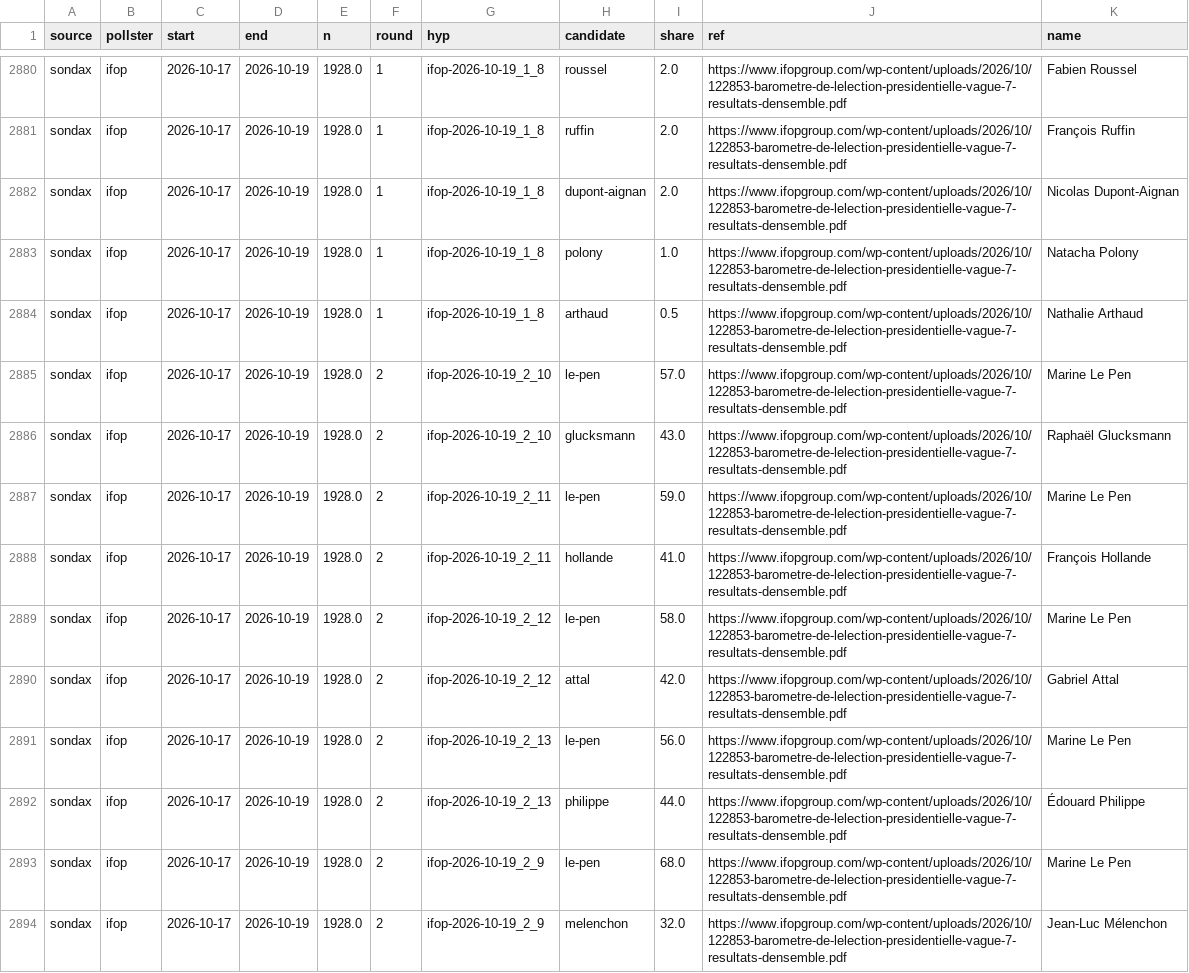
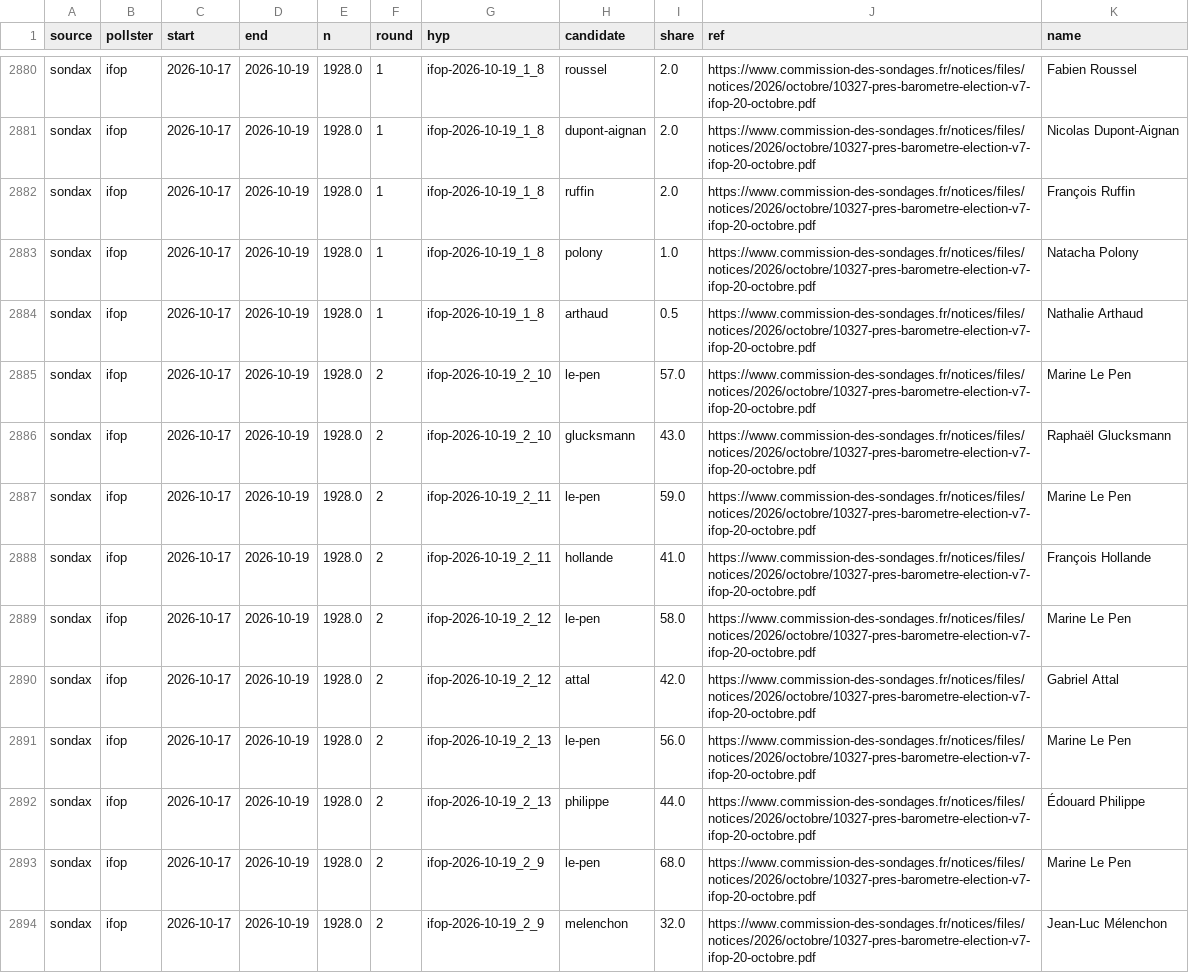
Before and after one commit to Teabaud/chances2027, a CSV file: data/polls.csv, drawn as a sheet; only a part is shown, gaps mark what is left out; the diff covers the shown part only; the diff names each change by its address in the sheet, - before the commit and + after, or states it on an @@ line.

```diff
--- a/data/polls.csv
+++ b/data/polls.csv
-J2880:J2894 (ref): https://www.ifopgroup.com/wp-content/uploads/2026/10/122853-barometre-de-lelection-presidentielle-vague-7-resultats-densemble.pdf
+J2880:J2894 (ref): https://www.commission-des-sondages.fr/notices/files/notices/2026/octobre/10327-pres-barometre-election-v7-ifop-20-octobre.pdf
-H2881 (candidate): ruffin
+H2881 (candidate): dupont-aignan
-K2881 (name): François Ruffin
+K2881 (name): Nicolas Dupont-Aignan
-H2882 (candidate): dupont-aignan
+H2882 (candidate): ruffin
-K2882 (name): Nicolas Dupont-Aignan
+K2882 (name): François Ruffin
```
Also changed, not shown: 91 edited cells elsewhere in this file, site/data/history.csv, 1 other file.
